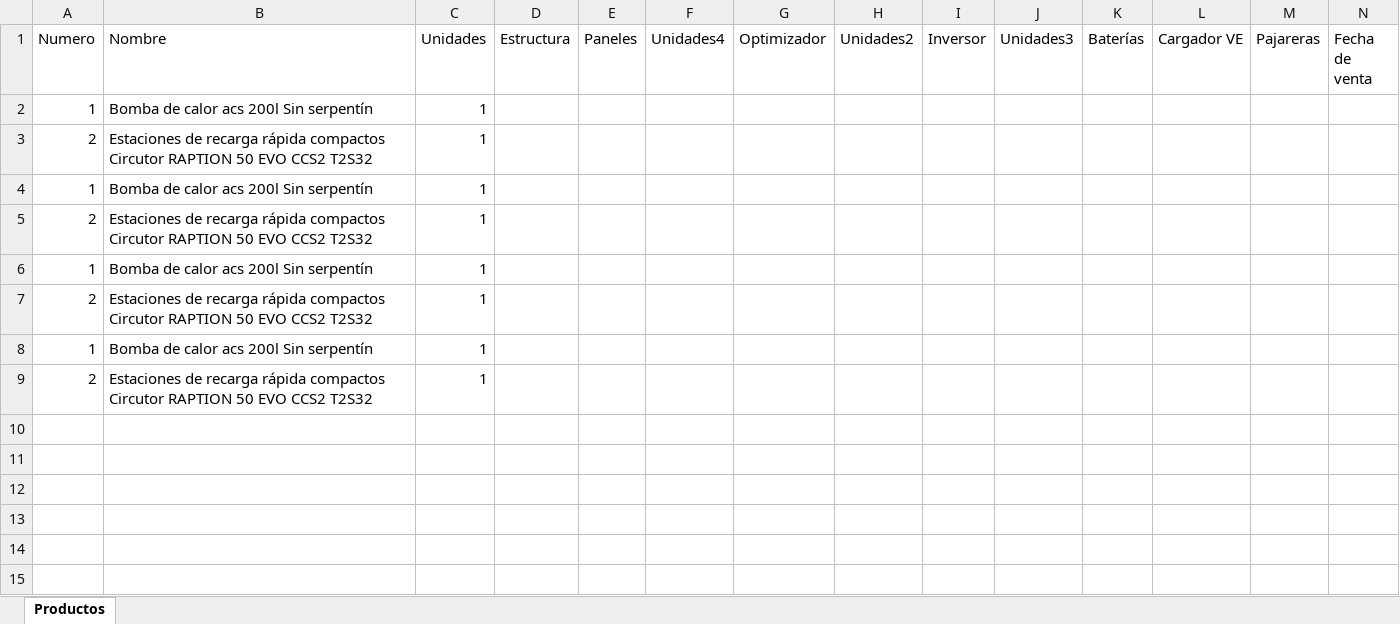
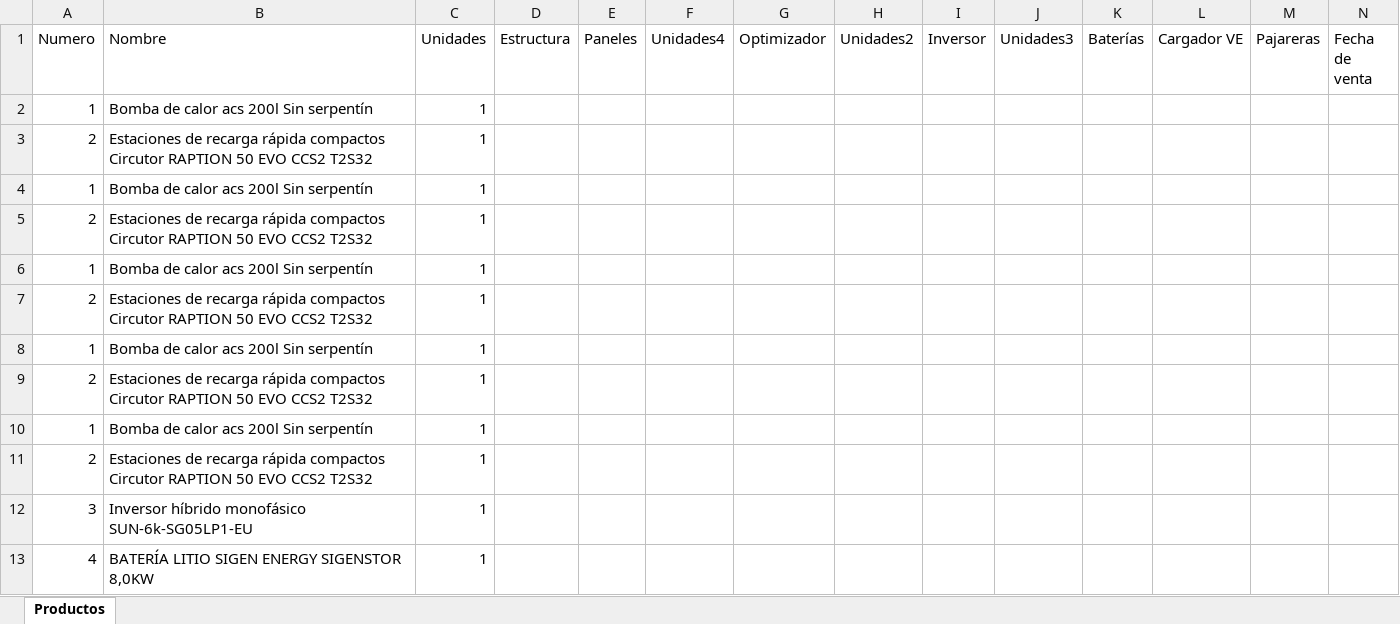
Before and after one commit to AlbertoMayoralGreenSunrise/Render, an Excel workbook: Material_ventas.xlsx, sheet Productos, drawn as a sheet; only a part is shown; values as stored, in another font and other column widths than the file's, no borders; rows hold the shown columns only; the diff names each change by its address in the sheet, - before the commit and + after, or states it on an @@ line.

Commit message:
Actualizar presupuesto 69134d11b9c1d30b15fabdc3

```diff
--- a/Material_ventas.xlsx (sheet Productos)
+++ b/Material_ventas.xlsx (sheet Productos)
+row 10: 1 | Bomba de calor acs 200l Sin serpentín | 1
+row 11: 2 | Estaciones de recarga rápida compactos Circutor RAPTION 50 EVO CCS2 T2S32 | 1
+row 12: 3 | Inversor híbrido monofásico SUN-6k-SG05LP1-EU | 1
+row 13: 4 | BATERÍA LITIO SIGEN ENERGY SIGENSTOR 8,0KW | 1
```
